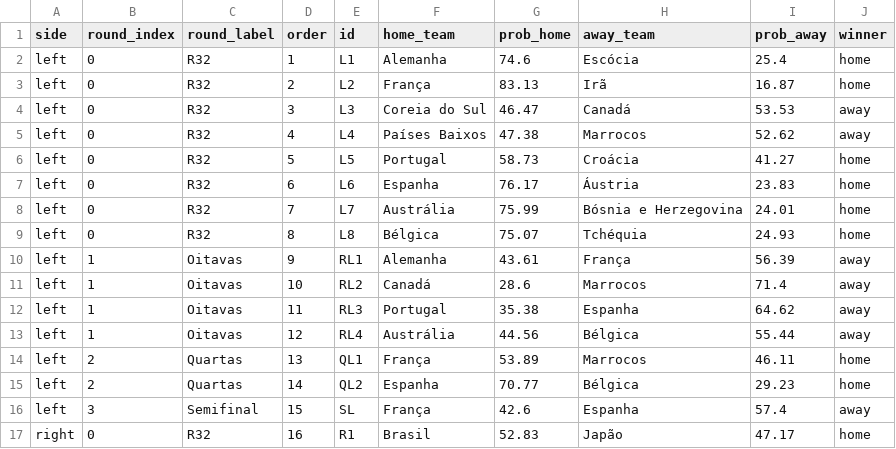
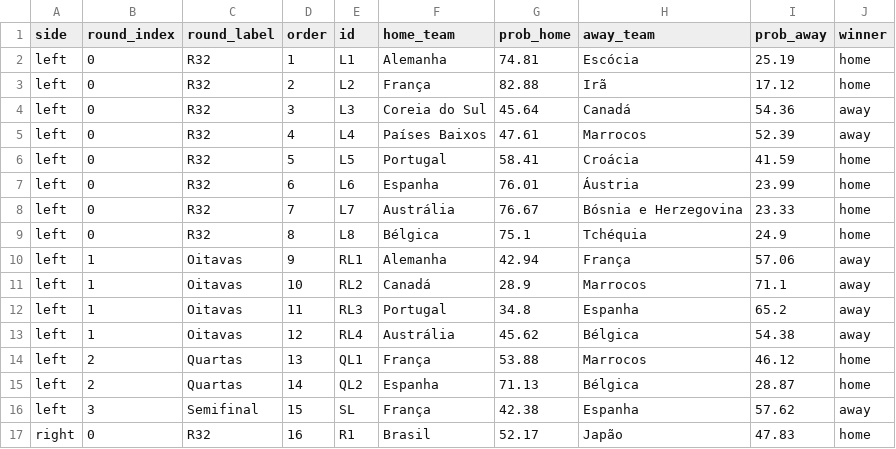
Before and after one commit to jptakeo/WorldCup2026, a CSV file: data/chaveamento_probs.csv, drawn as a sheet; only a part is shown; the diff covers the shown part only.

```diff
--- a/data/chaveamento_probs.csv
+++ b/data/chaveamento_probs.csv
@@ -1,17 +1,17 @@
 side,round_index,round_label,order,id,home_team,prob_home,away_team,prob_away,winner
-left,0,R32,1,L1,Alemanha,74.6,Escócia,25.4,home
-left,0,R32,2,L2,França,83.13,Irã,16.87,home
-left,0,R32,3,L3,Coreia do Sul,46.47,Canadá,53.53,away
-left,0,R32,4,L4,Países Baixos,47.38,Marrocos,52.62,away
-left,0,R32,5,L5,Portugal,58.73,Croácia,41.27,home
-left,0,R32,6,L6,Espanha,76.17,Áustria,23.83,home
-left,0,R32,7,L7,Austrália,75.99,Bósnia e Herzegovina,24.01,home
-left,0,R32,8,L8,Bélgica,75.07,Tchéquia,24.93,home
-left,1,Oitavas,9,RL1,Alemanha,43.61,França,56.39,away
-left,1,Oitavas,10,RL2,Canadá,28.6,Marrocos,71.4,away
-left,1,Oitavas,11,RL3,Portugal,35.38,Espanha,64.62,away
-left,1,Oitavas,12,RL4,Austrália,44.56,Bélgica,55.44,away
-left,2,Quartas,13,QL1,França,53.89,Marrocos,46.11,home
-left,2,Quartas,14,QL2,Espanha,70.77,Bélgica,29.23,home
-left,3,Semifinal,15,SL,França,42.6,Espanha,57.4,away
-right,0,R32,16,R1,Brasil,52.83,Japão,47.17,home
+left,0,R32,1,L1,Alemanha,74.81,Escócia,25.19,home
+left,0,R32,2,L2,França,82.88,Irã,17.12,home
+left,0,R32,3,L3,Coreia do Sul,45.64,Canadá,54.36,away
+left,0,R32,4,L4,Países Baixos,47.61,Marrocos,52.39,away
+left,0,R32,5,L5,Portugal,58.41,Croácia,41.59,home
+left,0,R32,6,L6,Espanha,76.01,Áustria,23.99,home
+left,0,R32,7,L7,Austrália,76.67,Bósnia e Herzegovina,23.33,home
+left,0,R32,8,L8,Bélgica,75.1,Tchéquia,24.9,home
+left,1,Oitavas,9,RL1,Alemanha,42.94,França,57.06,away
+left,1,Oitavas,10,RL2,Canadá,28.9,Marrocos,71.1,away
+left,1,Oitavas,11,RL3,Portugal,34.8,Espanha,65.2,away
+left,1,Oitavas,12,RL4,Austrália,45.62,Bélgica,54.38,away
+left,2,Quartas,13,QL1,França,53.88,Marrocos,46.12,home
+left,2,Quartas,14,QL2,Espanha,71.13,Bélgica,28.87,home
+left,3,Semifinal,15,SL,França,42.38,Espanha,57.62,away
+right,0,R32,16,R1,Brasil,52.17,Japão,47.83,home
```
Also changed, not shown: 33 edited cells elsewhere in this file, data/probs_fase_de_grupos.csv, data/summary.csv, 8 other files.
